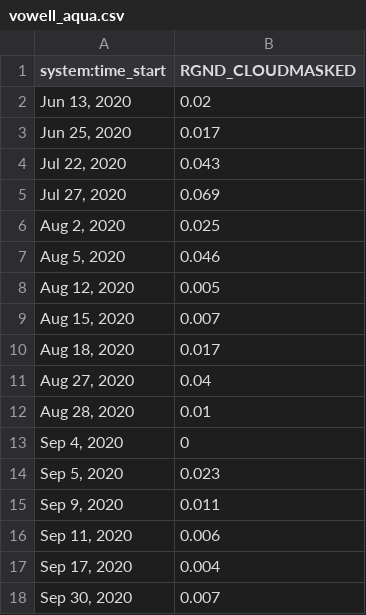
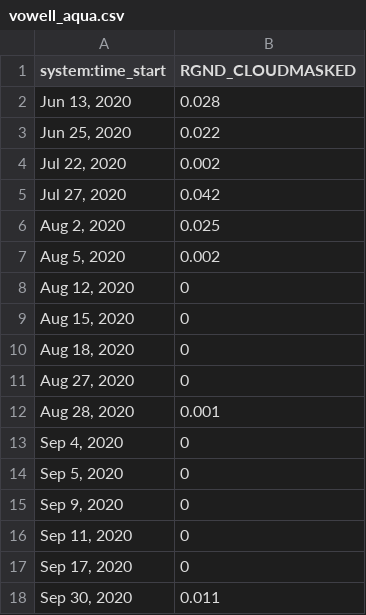
Before and after one commit to cengstro/radiometer, a CSV file: data/google_earth_engine/custom_polygon/vowell_aqua.csv, drawn as a sheet.

```diff
--- a/data/google_earth_engine/custom_polygon/vowell_aqua.csv
+++ b/data/google_earth_engine/custom_polygon/vowell_aqua.csv
@@ -1,18 +1,18 @@
 system:time_start,RGND_CLOUDMASKED
-"Jun 13, 2020",0.02
-"Jun 25, 2020",0.017
-"Jul 22, 2020",0.043
-"Jul 27, 2020",0.069
+"Jun 13, 2020",0.028
+"Jun 25, 2020",0.022
+"Jul 22, 2020",0.002
+"Jul 27, 2020",0.042
 "Aug 2, 2020",0.025
-"Aug 5, 2020",0.046
-"Aug 12, 2020",0.005
-"Aug 15, 2020",0.007
-"Aug 18, 2020",0.017
-"Aug 27, 2020",0.04
-"Aug 28, 2020",0.01
+"Aug 5, 2020",0.002
+"Aug 12, 2020",0
+"Aug 15, 2020",0
+"Aug 18, 2020",0
+"Aug 27, 2020",0
+"Aug 28, 2020",0.001
 "Sep 4, 2020",0
-"Sep 5, 2020",0.023
-"Sep 9, 2020",0.011
-"Sep 11, 2020",0.006
-"Sep 17, 2020",0.004
-"Sep 30, 2020",0.007
+"Sep 5, 2020",0
+"Sep 9, 2020",0
+"Sep 11, 2020",0
+"Sep 17, 2020",0
+"Sep 30, 2020",0.011
```
Also changed, not shown: data/google_earth_engine/custom_polygon/cat_aqua.csv, data/google_earth_engine/hist/cat_rgnd_hist.csv, 32 other files.
